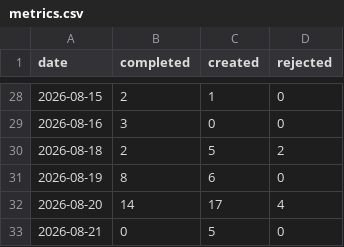
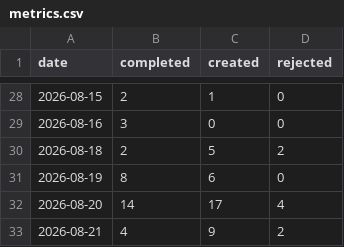
Before and after one commit to ai4kanban/ai4kanban, a CSV file: docs/kanban/metrics.csv, drawn as a sheet; only a part is shown, gaps mark what is left out.

```diff
--- a/docs/kanban/metrics.csv
+++ b/docs/kanban/metrics.csv
@@ -32,2 +32,2 @@ date,completed,created,rejected
 2026-08-20,14,17,4
-2026-08-21,0,5,0
+2026-08-21,4,9,2
```
Also changed, not shown: 52 other files.
